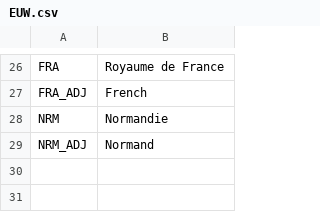
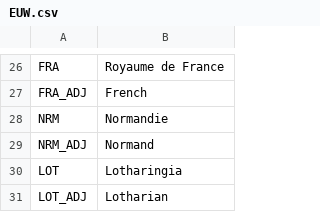
Before and after one commit to cashew27/Reges-et-Tyranni-Victoria-2-Mod, a CSV file: ReT/localisation/EUW.csv, drawn as a sheet; only a part is shown, gaps mark what is left out; the diff names each change by its address in the sheet, - before the commit and + after, or states it on an @@ line.

Commit message:
Lotharingia

```diff
--- a/ReT/localisation/EUW.csv
+++ b/ReT/localisation/EUW.csv
+row 30: LOT | Lotharingia
+row 31: LOT_ADJ | Lotharian
```
Also changed, not shown: 49 other files.
